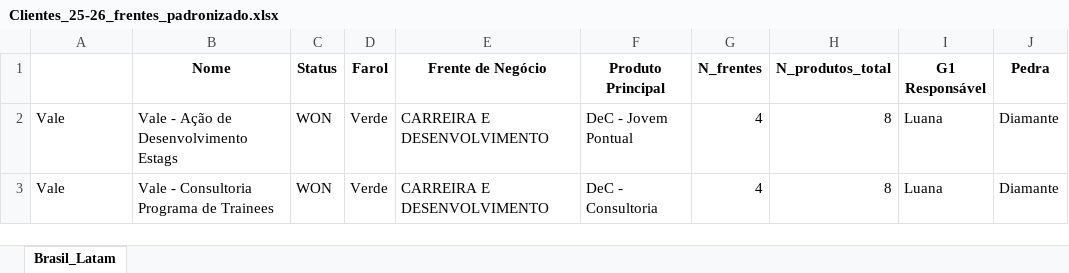
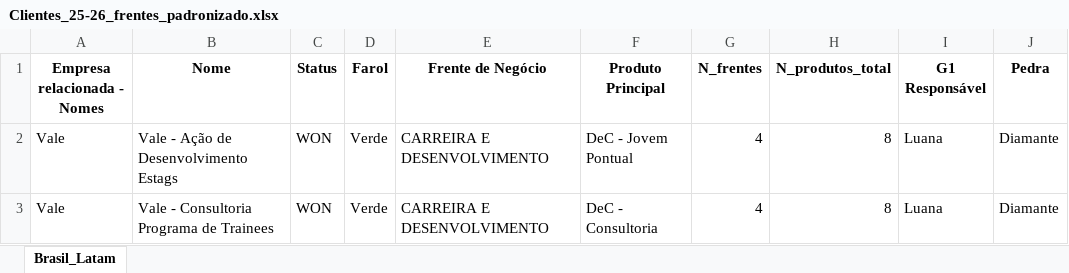
Before and after one commit to LucasF-Moreira/clientes_frentes, an Excel workbook: Clientes_25-26_frentes_padronizado.xlsx, sheet Brasil_Latam, drawn as a sheet; only a part is shown; values as stored, in another font and other column widths than the file's, no borders; the diff names each change by its address in the sheet, - before the commit and + after, or states it on an @@ line.

Commit message:
Add files via upload

```diff
--- a/Clientes_25-26_frentes_padronizado.xlsx (sheet Brasil_Latam)
+++ b/Clientes_25-26_frentes_padronizado.xlsx (sheet Brasil_Latam)
-A1: (empty)
+A1: Empresa relacionada - Nomes
```
